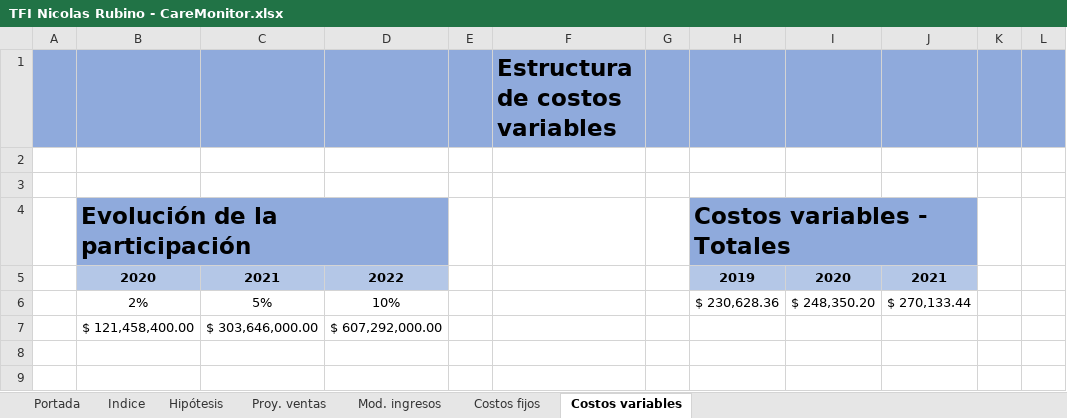
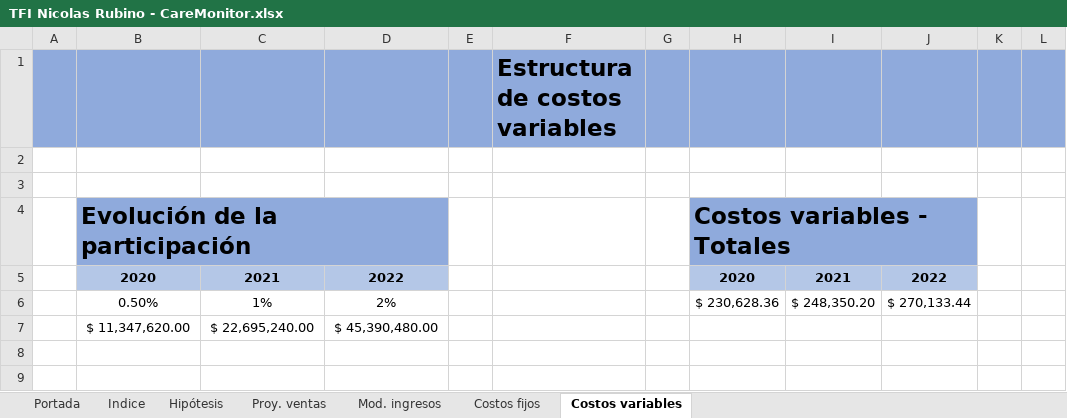
Before and after one commit to nicor1994/CareMonitor-NicolasRubino, an Excel workbook: SAP/TFI Nicolas Rubino - CareMonitor.xlsx, sheet Costos variables, drawn as a sheet; only a part is shown; values as stored, in another font and other column widths than the file's, no borders; charts and pictures not drawn; removed rows and columns are numbered as before the commit, all else as after; rows hold the shown columns only; the diff names each change by its address in the sheet, - before the commit and + after, or states it on an @@ line.

```diff
--- a/SAP/TFI Nicolas Rubino - CareMonitor.xlsx (sheet Costos variables)
+++ b/SAP/TFI Nicolas Rubino - CareMonitor.xlsx (sheet Costos variables)
-H5: 2019
+H5: 2020
-I5: 2020
+I5: 2021
-J5: 2021
+J5: 2022
-B6: 2%
+B6: 0.50%
-C6: 5%
+C6: 1%
-D6: 10%
+D6: 2%
-row 7:  | $ 121,458,400.00 | $ 303,646,000.00 | $ 607,292,000.00
+row 7:  | $ 11,347,620.00 | $ 22,695,240.00 | $ 45,390,480.00
```
Also changed, not shown: sheet Proy. ventas, sheet Mod. ingresos, sheet Hipótesis, sheet Costos fijos, charts or pictures.
